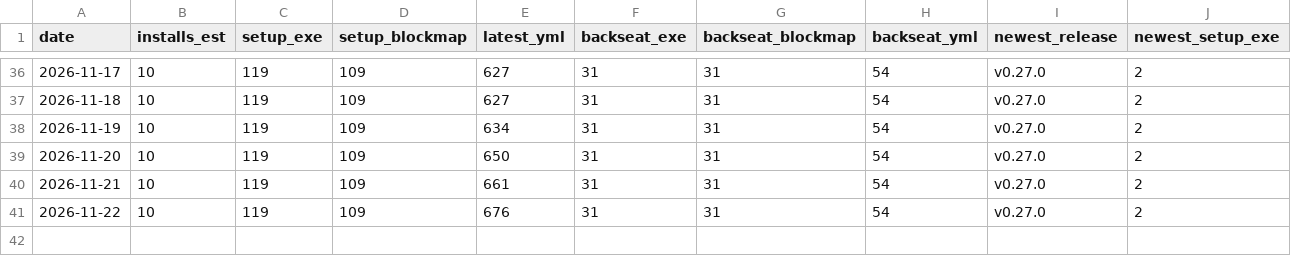
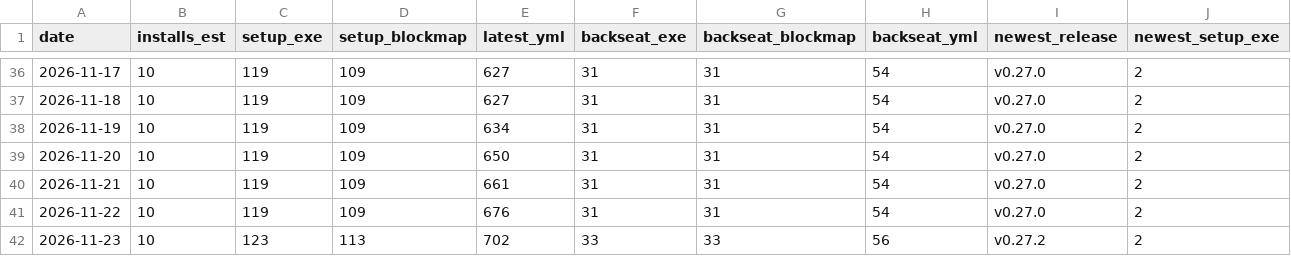
Before and after one commit to ToyYoda/stintview, a CSV file: docs/downloads.csv, drawn as a sheet; only a part is shown, gaps mark what is left out.

```diff
--- a/docs/downloads.csv
+++ b/docs/downloads.csv
@@ -41 +41,2 @@ date,installs_est,setup_exe,setup_blockmap,latest_yml,backseat_exe,backseat_bloc
 2026-11-22,10,119,109,676,31,31,54,v0.27.0,2
+2026-11-23,10,123,113,702,33,33,56,v0.27.2,2
```
